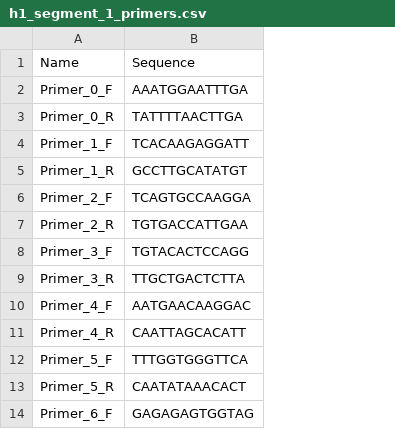
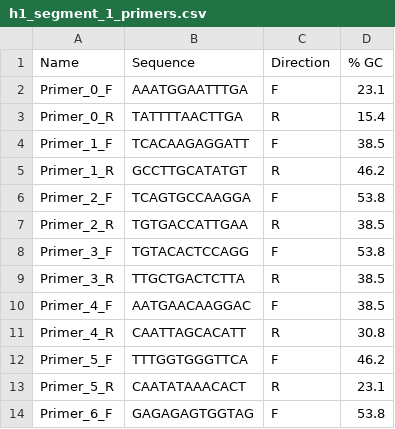
Before and after one commit to mattparkerls/open-msspe-datasets, a CSV file: primer_sets/AIV/H1/h1_segment_1_primers.csv, drawn as a sheet; only a part is shown; the diff names each change by its address in the sheet, - before the commit and + after, or states it on an @@ line.

```diff
--- a/primer_sets/AIV/H1/h1_segment_1_primers.csv
+++ b/primer_sets/AIV/H1/h1_segment_1_primers.csv
+column C (Direction), rows 2-14: F | R | F | R | F | R | F | R | F | R | F | R | F
+column D (% GC), rows 2-14: 23.1 | 15.4 | 38.5 | 46.2 | 53.8 | 38.5 | 53.8 | 38.5 | 38.5 | 30.8 | 46.2 | 23.1 | 53.8
```
Also changed, not shown: primer_sets/AIV/H1/h1_segment_3_primers.csv, primer_sets/AIV/H1/h1_segment_4_primers.csv, 17 other files.
